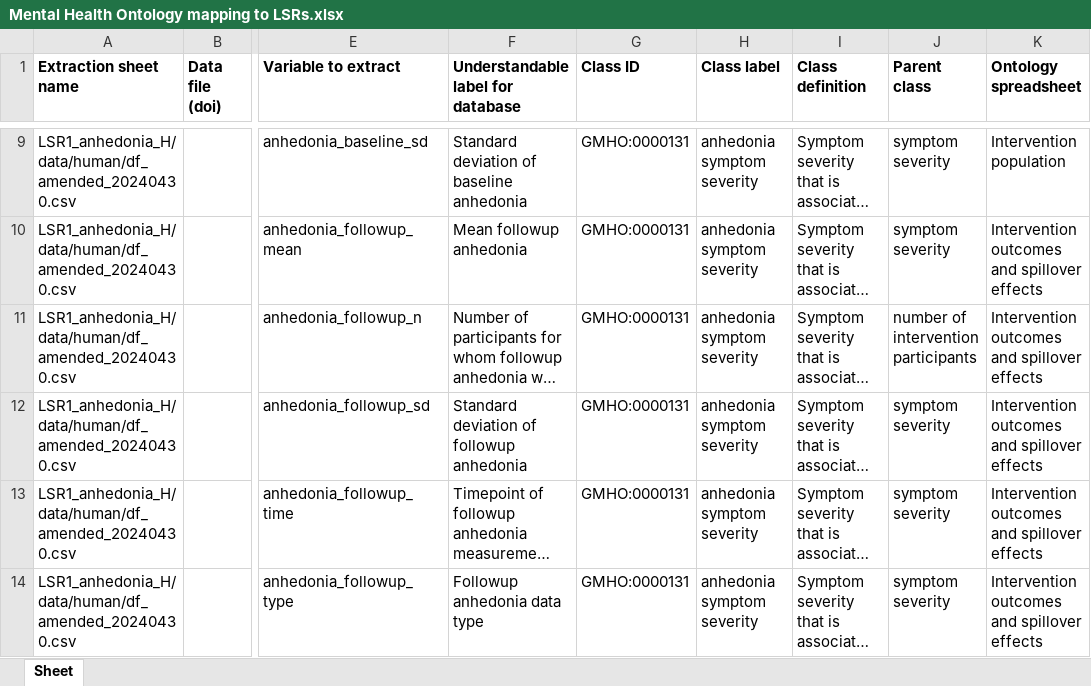
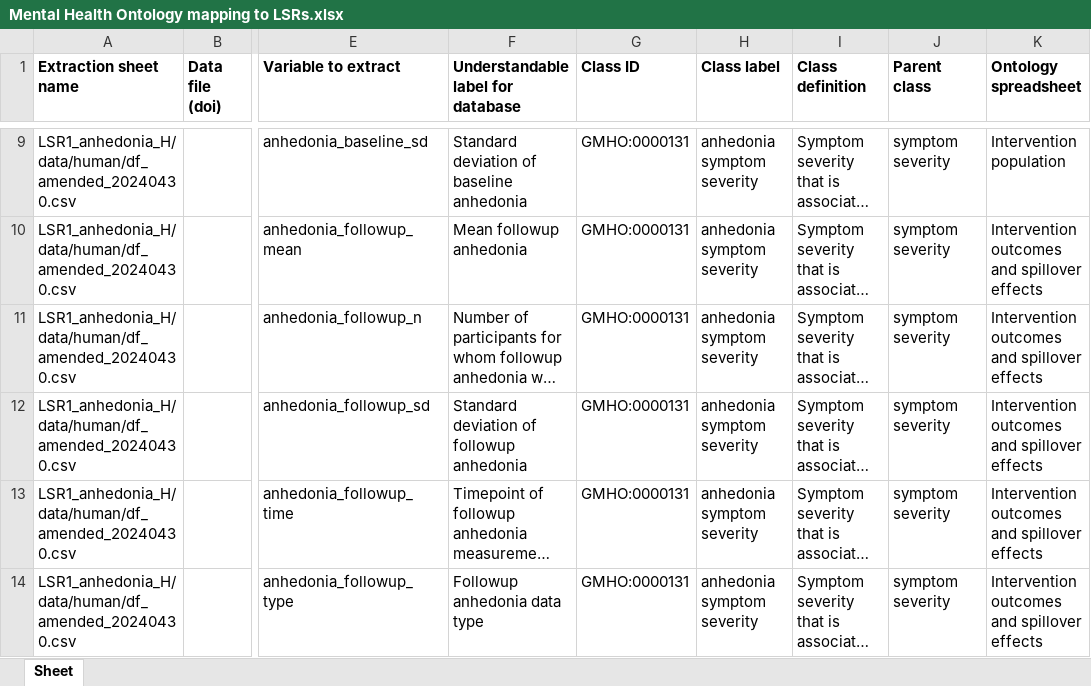
Before and after one commit to galenos-project/mental-health-ontology, an Excel workbook: Mapping to LSRs/Mental Health Ontology mapping to LSRs.xlsx, sheet Sheet, drawn as a sheet; only a part is shown, gaps mark what is left out; long unchanged cells end in …; values as stored, in another font and other column widths than the file's, no borders; the diff names each change by its address in the sheet, - before the commit and + after, or states it on an @@ line.

Commit message:
Updating Mental Health Ontology mapping to LSRs.xlsx

```diff
--- a/Mapping to LSRs/Mental Health Ontology mapping to LSRs.xlsx (sheet Sheet)
+++ b/Mapping to LSRs/Mental Health Ontology mapping to LSRs.xlsx (sheet Sheet)
-J11 (Parent class): number of intervention participants
+J11 (Parent class): symptom severity
```
